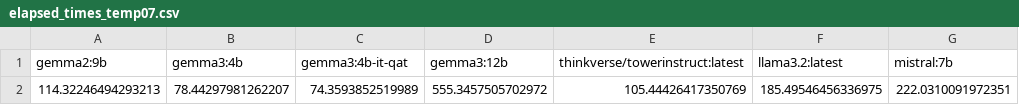
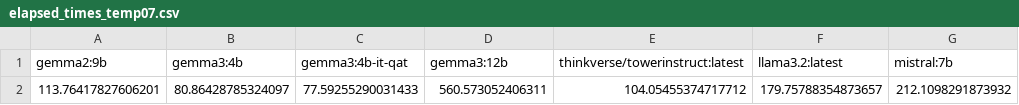
Before and after one commit to jmura84/FOREO_AI_Engineering, a CSV file: data/testing/csv/elapsed_times_temp07.csv, drawn as a sheet; removed rows and columns are numbered as before the commit, all else as after; the diff names each change by its address in the sheet, - before the commit and + after, or states it on an @@ line.

```diff
--- a/data/testing/csv/elapsed_times_temp07.csv
+++ b/data/testing/csv/elapsed_times_temp07.csv
-row 2: 114.32246494293213 | 78.44297981262207 | 74.3593852519989 | 555.3457505702972 | 105.44426417350769 | 185.49546456336975 | 222.0310091972351
+row 2: 113.76417827606201 | 80.86428785324097 | 77.59255290031433 | 560.573052406311 | 104.05455374717712 | 179.75788354873657 | 212.1098291873932
```
Also changed, not shown: data/testing/csv/individual_comet_scores_testing_temp07.csv, data/testing/csv/merged_scores_testing_temp07.csv, 3 other files.
